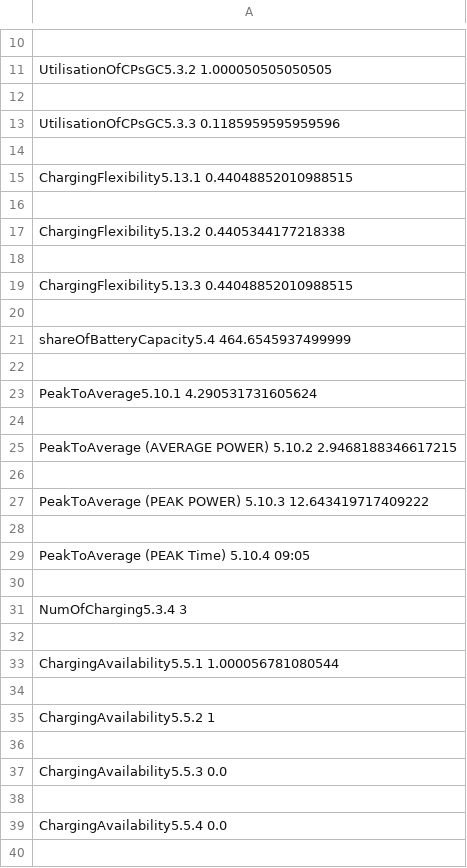
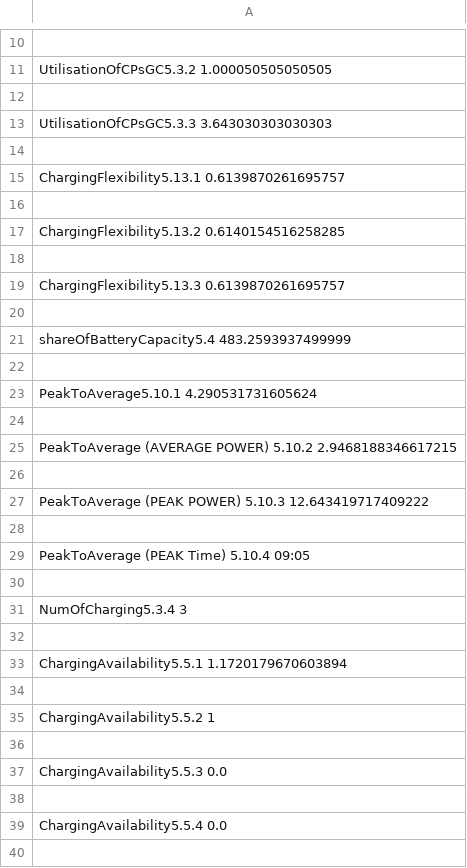
Before and after one commit to DarioBranco94/postproc, a CSV file: SImulations/08_16_21_11/output/checks/kpi.csv, drawn as a sheet; only a part is shown, gaps mark what is left out.

```diff
--- a/SImulations/08_16_21_11/output/checks/kpi.csv
+++ b/SImulations/08_16_21_11/output/checks/kpi.csv
@@ -12,11 +12,11 @@ UtilisationOfCPsGC5.3.2 1.000050505050505
 
-UtilisationOfCPsGC5.3.3 0.1185959595959596
+UtilisationOfCPsGC5.3.3 3.643030303030303
 
-ChargingFlexibility5.13.1 0.44048852010988515
+ChargingFlexibility5.13.1 0.6139870261695757
 
-ChargingFlexibility5.13.2 0.4405344177218338
+ChargingFlexibility5.13.2 0.6140154516258285
 
-ChargingFlexibility5.13.3 0.44048852010988515
+ChargingFlexibility5.13.3 0.6139870261695757
 
-shareOfBatteryCapacity5.4 464.6545937499999
+shareOfBatteryCapacity5.4 483.2593937499999
 
@@ -32,3 +32,3 @@ NumOfCharging5.3.4 3
 
-ChargingAvailability5.5.1 1.000056781080544
+ChargingAvailability5.5.1 1.1720179670603894
 
```
Also changed, not shown: SImulations/08_16_21_11_booking/output/checks/kpi.csv, SImulations/08_16_21_11_nominal/output/checks/kpi.csv, 15 other files.
